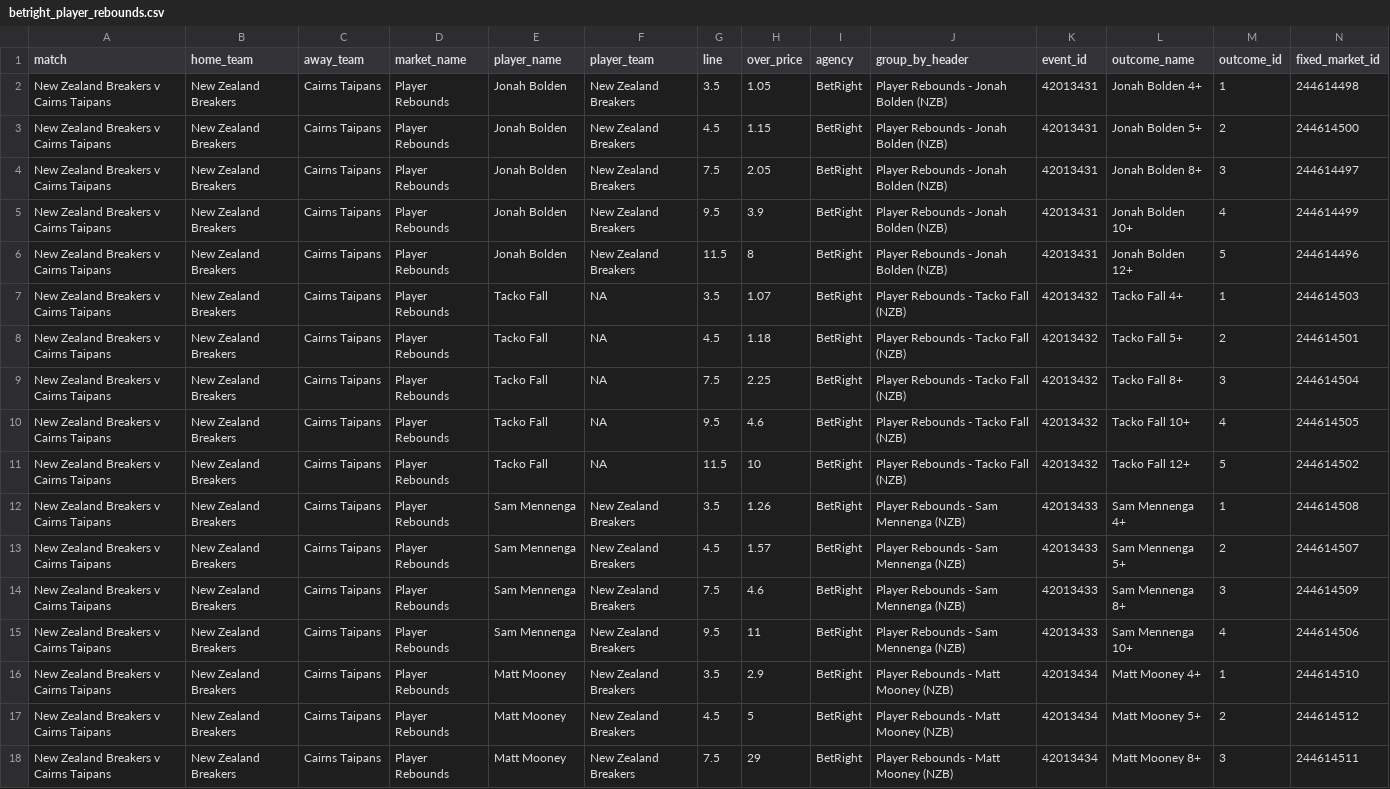
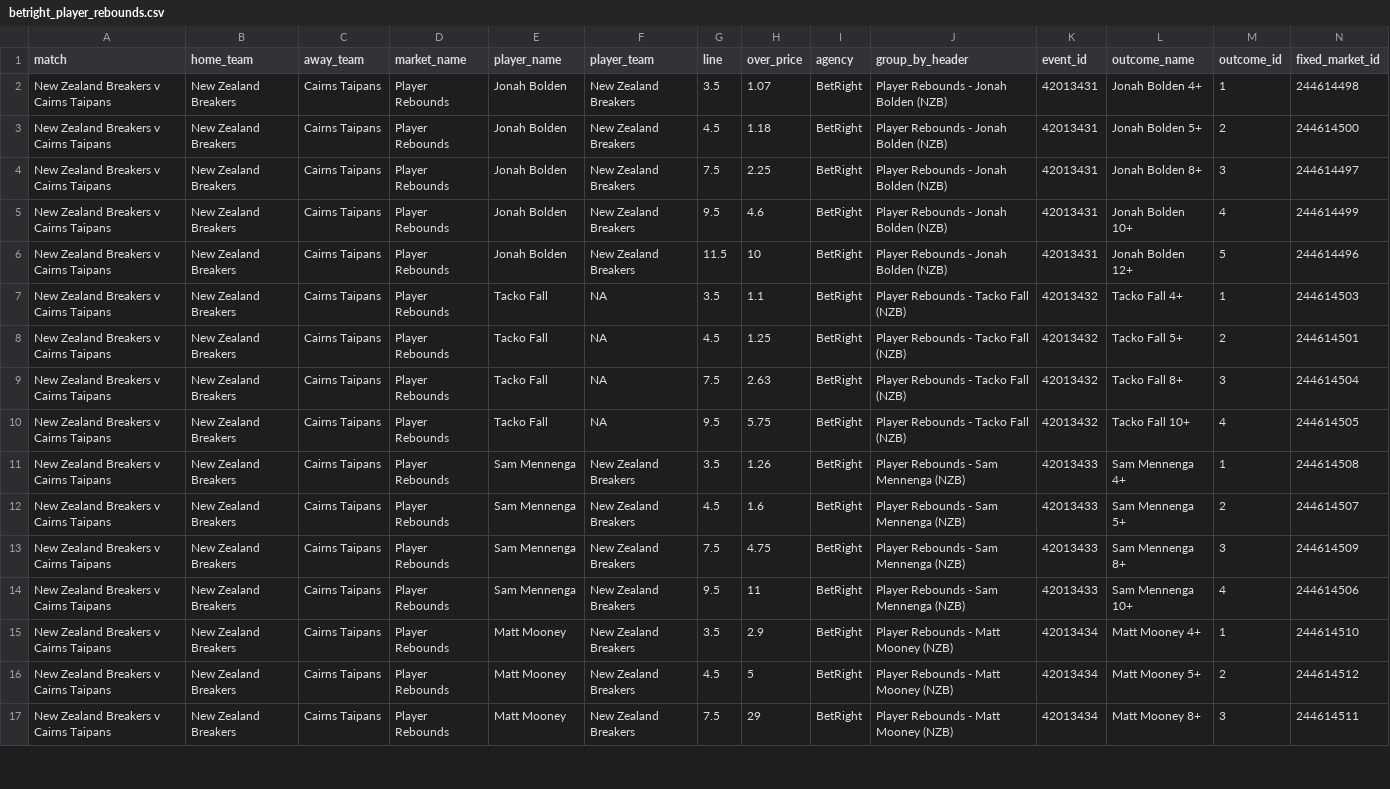
Before and after one commit to jamesbrown1417/NBL, a CSV file: Data/scraped_odds/betright_player_rebounds.csv, drawn as a sheet; only a part is shown; removed rows and columns are numbered as before the commit, all else as after; rows hold the shown columns only; the diff covers the shown part only; the diff names each change by its address in the sheet, - before the commit and + after, or states it on an @@ line.

```diff
--- a/Data/scraped_odds/betright_player_rebounds.csv
+++ b/Data/scraped_odds/betright_player_rebounds.csv
-H2 (over_price): 1.05
+H2 (over_price): 1.07
-H3 (over_price): 1.15
+H3 (over_price): 1.18
-H4 (over_price): 2.05
+H4 (over_price): 2.25
-H5 (over_price): 3.9
+H5 (over_price): 4.6
-H6 (over_price): 8
+H6 (over_price): 10
-H7 (over_price): 1.07
+H7 (over_price): 1.1
-H8 (over_price): 1.18
+H8 (over_price): 1.25
-H9 (over_price): 2.25
+H9 (over_price): 2.63
-H10 (over_price): 4.6
+H10 (over_price): 5.75
-row 11: New Zealand Breakers v Cairns Taipans | New Zealand Breakers | Cairns Taipans | Player Rebounds | Tacko Fall | NA | 11.5 | 10 | BetRight | Player Rebounds - Tacko Fall (NZB) | 42013432 | Tacko Fall 12+ | 5 | 244614502
-H12 (over_price): 1.57
+H12 (over_price): 1.6
-H13 (over_price): 4.6
+H13 (over_price): 4.75
```
Also changed, not shown: 13 edited cells elsewhere in this file, Data/scraped_odds/betright_player_assists.csv, Data/scraped_odds/dabble_player_points.csv, 38 other files.
